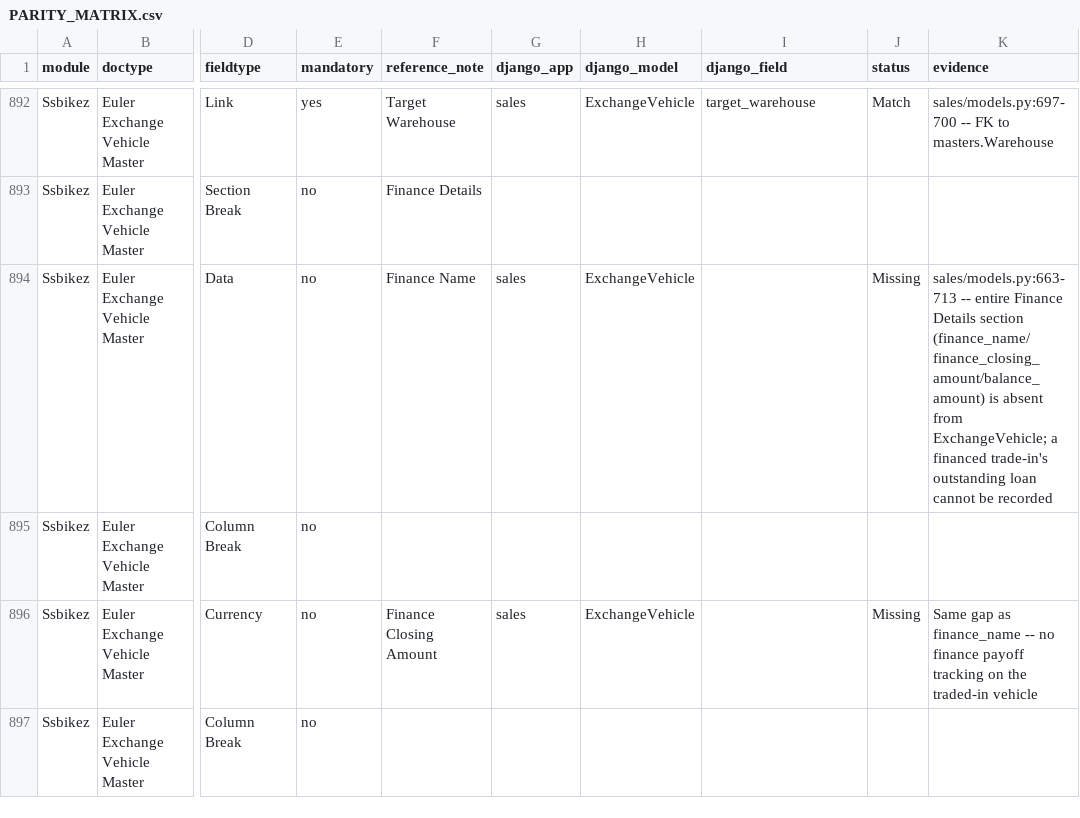
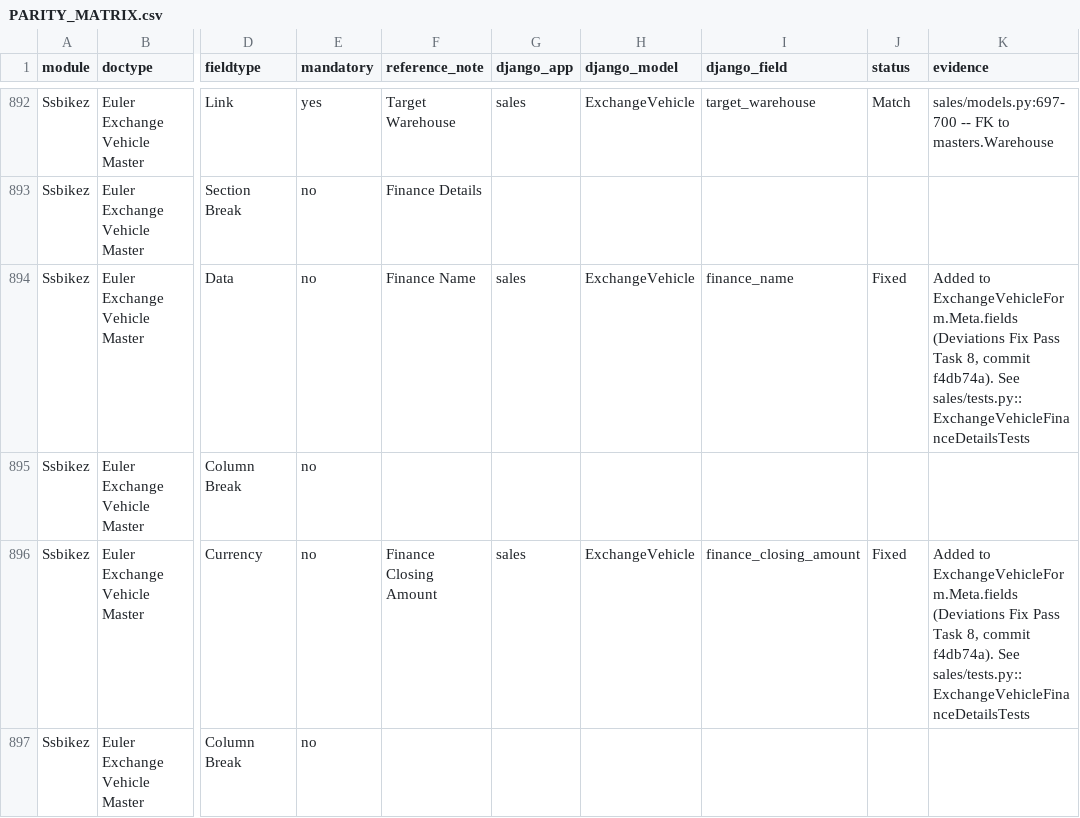
Before and after one commit to Satyawiwijj/ssbikez-erp, a CSV file: docs/audit/PARITY_MATRIX.csv, drawn as a sheet; only a part is shown, gaps mark what is left out; the diff covers the shown part only; the diff names each change by its address in the sheet, - before the commit and + after, or states it on an @@ line.

Commit message:
docs: update DEVIATIONS.md and PARITY_MATRIX.csv to reflect the 15 fixes in this session's Deviations Fix Pass

```diff
--- a/docs/audit/PARITY_MATRIX.csv
+++ b/docs/audit/PARITY_MATRIX.csv
-I894 (django_field): (empty)
+I894 (django_field): finance_name
-J894 (status): Missing
+J894 (status): Fixed
-K894 (evidence): sales/models.py:663-713 -- entire Finance Details section (finance_name/finance_closing_amount/balance_amount) is absent from ExchangeVehicle; a financed trade-in's outstanding loan cannot be recorded
+K894 (evidence): Added to ExchangeVehicleForm.Meta.fields (Deviations Fix Pass Task 8, commit f4db74a). See sales/tests.py::ExchangeVehicleFinanceDetailsTests
-I896 (django_field): (empty)
+I896 (django_field): finance_closing_amount
-J896 (status): Missing
+J896 (status): Fixed
-K896 (evidence): Same gap as finance_name -- no finance payoff tracking on the traded-in vehicle
+K896 (evidence): Added to ExchangeVehicleForm.Meta.fields (Deviations Fix Pass Task 8, commit f4db74a). See sales/tests.py::ExchangeVehicleFinanceDetailsTests
```
Also changed, not shown: 39 edited cells elsewhere in this file, 1 other file.
